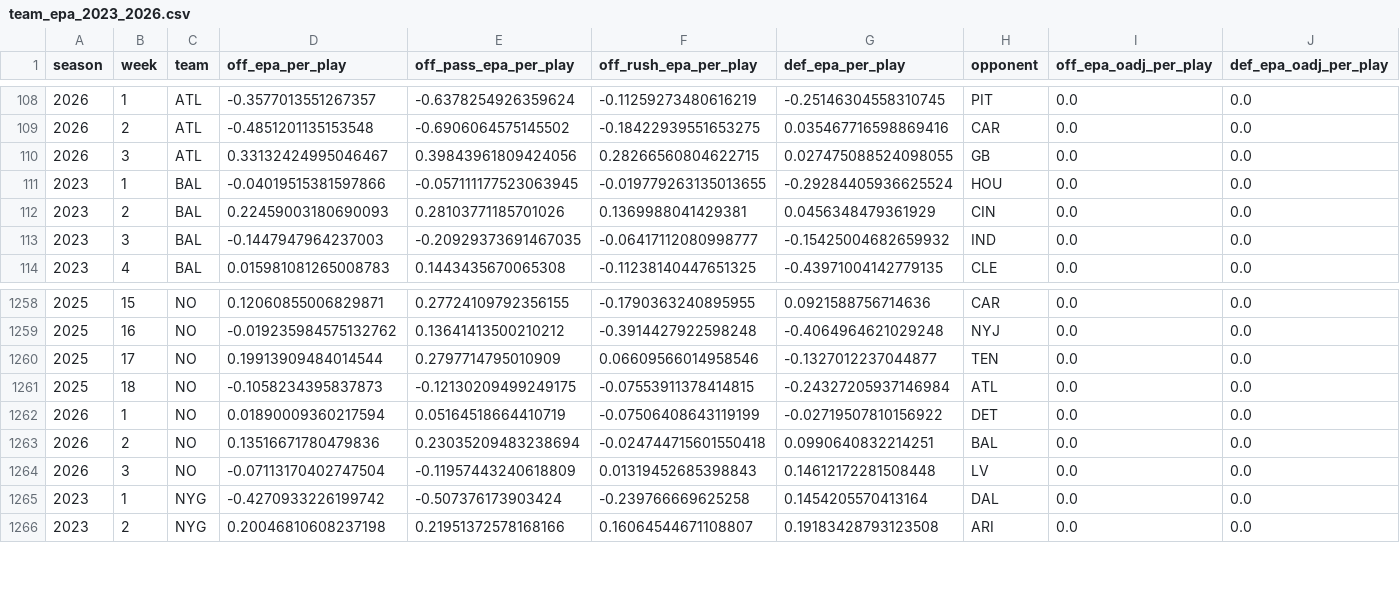
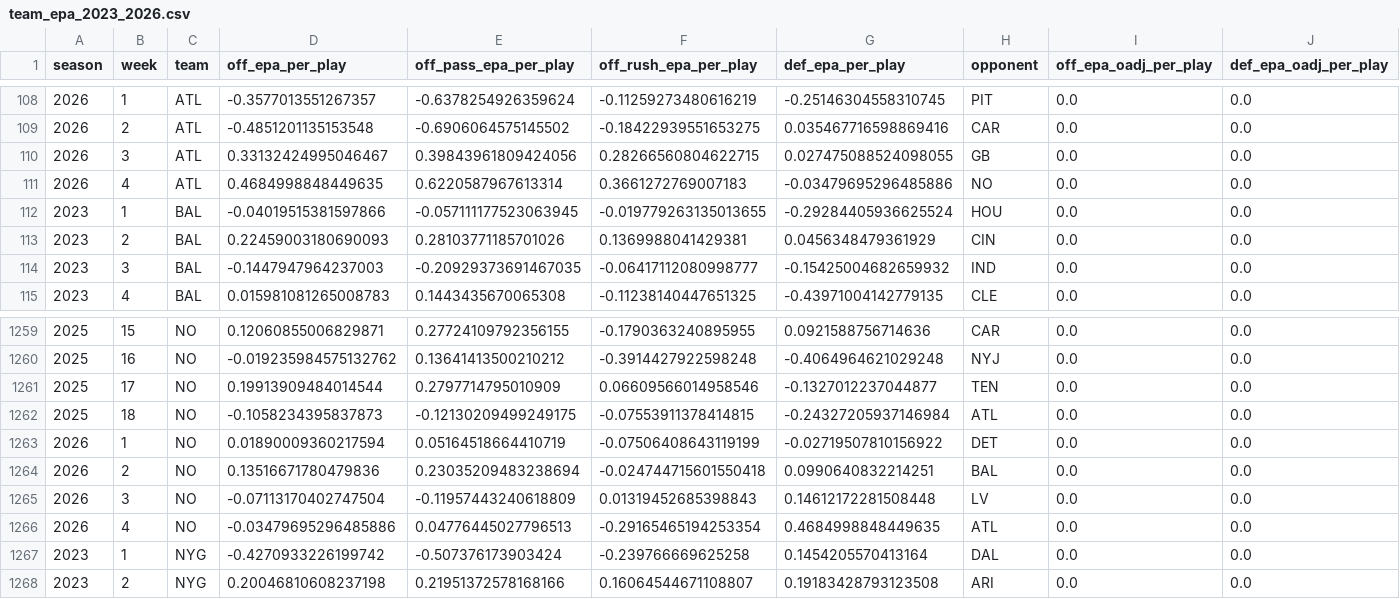
Before and after one commit to pdaly42/sports-edge, a CSV file: data/raw/nfl/team_epa_2023_2026.csv, drawn as a sheet; only a part is shown, gaps mark what is left out; rows hold the shown columns only; the diff names each change by its address in the sheet, - before the commit and + after, or states it on an @@ line.

```diff
--- a/data/raw/nfl/team_epa_2023_2026.csv
+++ b/data/raw/nfl/team_epa_2023_2026.csv
+row 111: 2026 | 4 | ATL | 0.4684998848449635 | 0.6220587967613314 | 0.3661272769007183 | -0.03479695296485886 | NO | 0.0 | 0.0
+row 1266: 2026 | 4 | NO | -0.03479695296485886 | 0.04776445027796513 | -0.29165465194253354 | 0.4684998848449635 | ATL | 0.0 | 0.0
```
Also changed, not shown: data/raw/cfb/games_2026.csv, data/raw/cfb/ppa_games_2026.csv, 3 other files.
